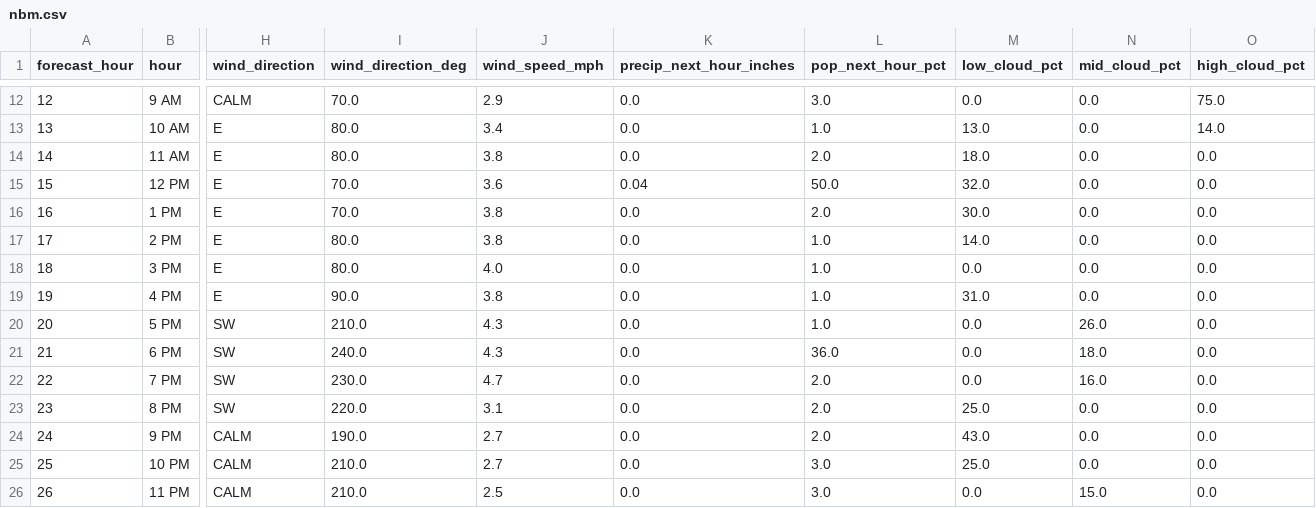
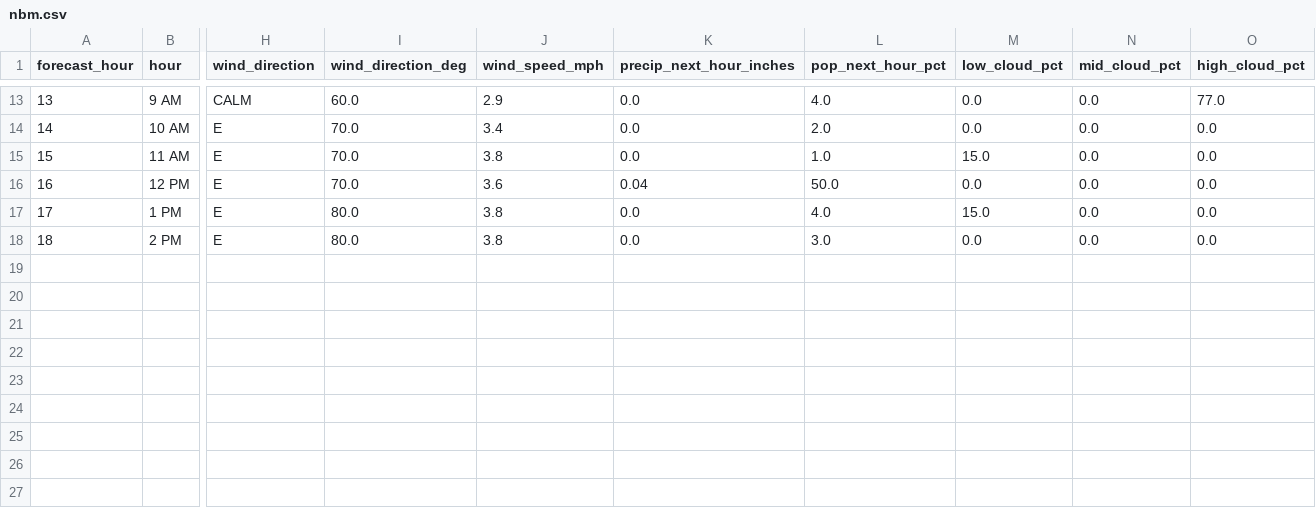
Before and after one commit to Barometer32/weather, a CSV file: data/nbm.csv, drawn as a sheet; only a part is shown, gaps mark what is left out; removed rows and columns are numbered as before the commit, all else as after; rows hold the shown columns only; the diff covers the shown part only; the diff names each change by its address in the sheet, - before the commit and + after, or states it on an @@ line.

```diff
--- a/data/nbm.csv
+++ b/data/nbm.csv
@@ column A (forecast_hour) renumbered between rows 3 and 18 @@
-I13 (wind_direction_deg): 70.0
+I13 (wind_direction_deg): 60.0
-L13 (pop_next_hour_pct): 3.0
+L13 (pop_next_hour_pct): 4.0
-O13 (high_cloud_pct): 75.0
+O13 (high_cloud_pct): 77.0
-I14:I15 (wind_direction_deg): 80.0
+I14:I15 (wind_direction_deg): 70.0
-L14 (pop_next_hour_pct): 1.0
+L14 (pop_next_hour_pct): 2.0
-M14 (low_cloud_pct): 13.0
+M14 (low_cloud_pct): 0.0
-O14 (high_cloud_pct): 14.0
+O14 (high_cloud_pct): 0.0
-L15 (pop_next_hour_pct): 2.0
+L15 (pop_next_hour_pct): 1.0
-M15 (low_cloud_pct): 18.0
+M15 (low_cloud_pct): 15.0
-M16 (low_cloud_pct): 32.0
+M16 (low_cloud_pct): 0.0
-I17 (wind_direction_deg): 70.0
+I17 (wind_direction_deg): 80.0
-L17 (pop_next_hour_pct): 2.0
+L17 (pop_next_hour_pct): 4.0
-M17 (low_cloud_pct): 30.0
+M17 (low_cloud_pct): 15.0
-L18 (pop_next_hour_pct): 1.0
+L18 (pop_next_hour_pct): 3.0
-M18 (low_cloud_pct): 14.0
+M18 (low_cloud_pct): 0.0
-row 18: 18 | 3 PM | E | 80.0 | 4.0 | 0.0 | 1.0 | 0.0 | 0.0 | 0.0
-row 19: 19 | 4 PM | E | 90.0 | 3.8 | 0.0 | 1.0 | 31.0 | 0.0 | 0.0
-row 20: 20 | 5 PM | SW | 210.0 | 4.3 | 0.0 | 1.0 | 0.0 | 26.0 | 0.0
-row 21: 21 | 6 PM | SW | 240.0 | 4.3 | 0.0 | 36.0 | 0.0 | 18.0 | 0.0
-row 22: 22 | 7 PM | SW | 230.0 | 4.7 | 0.0 | 2.0 | 0.0 | 16.0 | 0.0
-row 23: 23 | 8 PM | SW | 220.0 | 3.1 | 0.0 | 2.0 | 25.0 | 0.0 | 0.0
-row 24: 24 | 9 PM | CALM | 190.0 | 2.7 | 0.0 | 2.0 | 43.0 | 0.0 | 0.0
-row 25: 25 | 10 PM | CALM | 210.0 | 2.7 | 0.0 | 3.0 | 25.0 | 0.0 | 0.0
-row 26: 26 | 11 PM | CALM | 210.0 | 2.5 | 0.0 | 3.0 | 0.0 | 15.0 | 0.0
```
Also changed, not shown: 1 added row and 31 edited cells elsewhere in this file, 1 other file.
